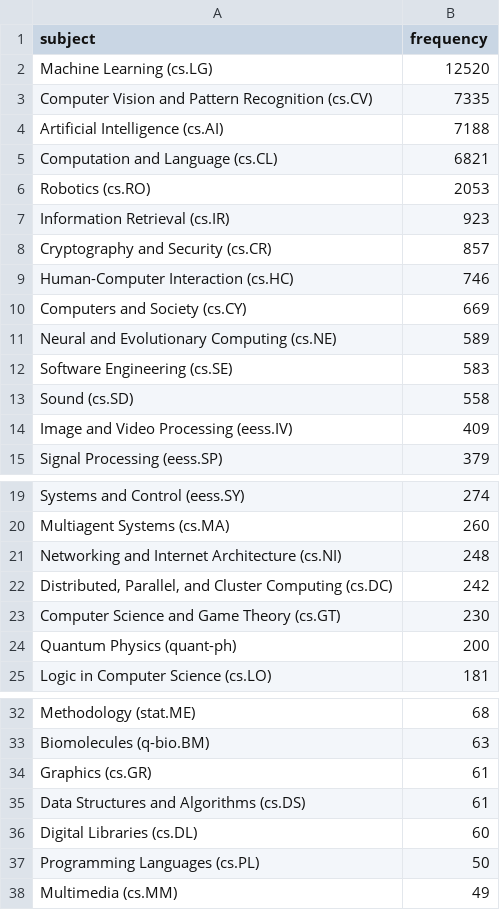
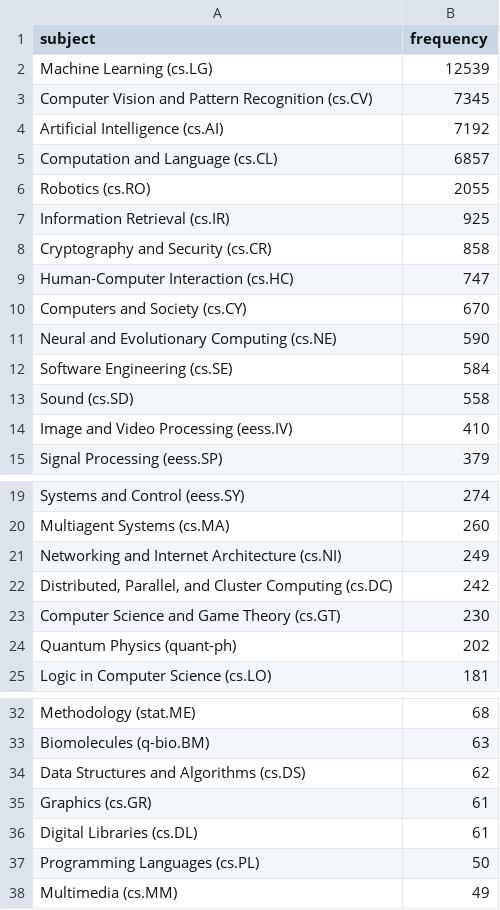
Before and after one commit to ThomasKranz/arxiv_ETL, a CSV file: data/subject_ai.csv, drawn as a sheet; only a part is shown, gaps mark what is left out; the diff covers the shown part only.

Commit message:
data updated

```diff
--- a/data/subject_ai.csv
+++ b/data/subject_ai.csv
@@ -1,15 +1,15 @@
 subject,frequency
-Machine Learning (cs.LG),12520
-Computer Vision and Pattern Recognition (cs.CV),7335
-Artificial Intelligence (cs.AI),7188
-Computation and Language (cs.CL),6821
-Robotics (cs.RO),2053
-Information Retrieval (cs.IR),923
-Cryptography and Security (cs.CR),857
-Human-Computer Interaction (cs.HC),746
-Computers and Society (cs.CY),669
-Neural and Evolutionary Computing (cs.NE),589
-Software Engineering (cs.SE),583
+Machine Learning (cs.LG),12539
+Computer Vision and Pattern Recognition (cs.CV),7345
+Artificial Intelligence (cs.AI),7192
+Computation and Language (cs.CL),6857
+Robotics (cs.RO),2055
+Information Retrieval (cs.IR),925
+Cryptography and Security (cs.CR),858
+Human-Computer Interaction (cs.HC),747
+Computers and Society (cs.CY),670
+Neural and Evolutionary Computing (cs.NE),590
+Software Engineering (cs.SE),584
 Sound (cs.SD),558
-Image and Video Processing (eess.IV),409
+Image and Video Processing (eess.IV),410
 Signal Processing (eess.SP),379
@@ -20,6 +20,6 @@ Systems and Control (eess.SY),274
 Multiagent Systems (cs.MA),260
-Networking and Internet Architecture (cs.NI),248
+Networking and Internet Architecture (cs.NI),249
 "Distributed, Parallel, and Cluster Computing (cs.DC)",242
 Computer Science and Game Theory (cs.GT),230
-Quantum Physics (quant-ph),200
+Quantum Physics (quant-ph),202
 Logic in Computer Science (cs.LO),181
@@ -33,5 +33,5 @@ Methodology (stat.ME),68
 Biomolecules (q-bio.BM),63
+Data Structures and Algorithms (cs.DS),62
 Graphics (cs.GR),61
-Data Structures and Algorithms (cs.DS),61
-Digital Libraries (cs.DL),60
+Digital Libraries (cs.DL),61
 Programming Languages (cs.PL),50
```
Also changed, not shown: 1 edited cell elsewhere in this file, 2 other files.
